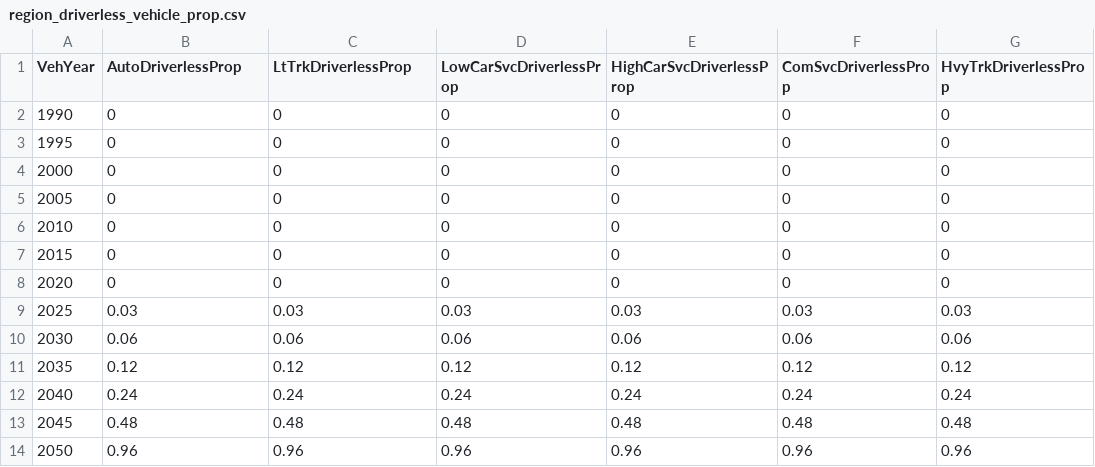
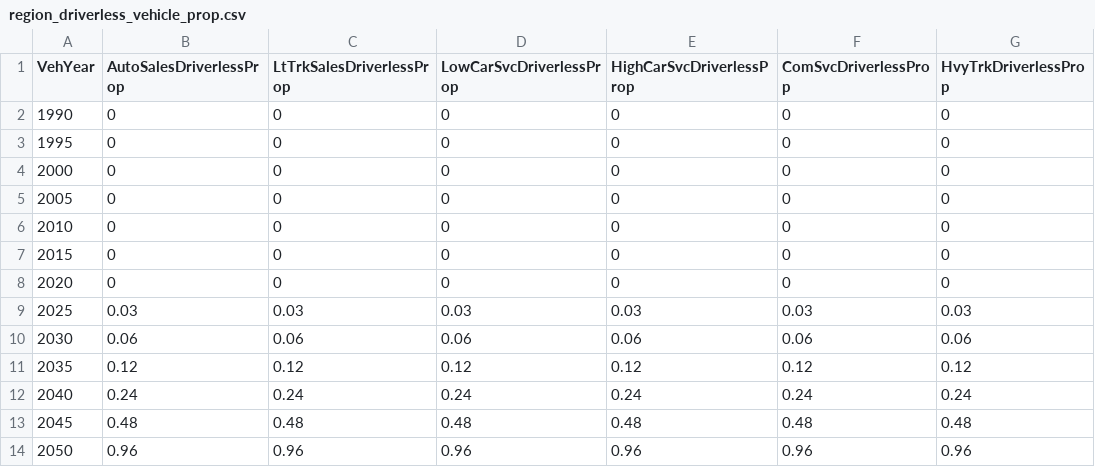
Before and after one commit to dflynn-volpe/VisionEval-JR, a CSV file: sources/modules/Test_Data/VE-RSPM/inputs/region_driverless_vehicle_prop.csv, drawn as a sheet; only a part is shown; the diff names each change by its address in the sheet, - before the commit and + after, or states it on an @@ line.

Commit message:
Changed the column names of region_driverless_vehicle_prop.csv file

```diff
--- a/sources/modules/Test_Data/VE-RSPM/inputs/region_driverless_vehicle_prop.csv
+++ b/sources/modules/Test_Data/VE-RSPM/inputs/region_driverless_vehicle_prop.csv
-B1: AutoDriverlessProp
+B1: AutoSalesDriverlessProp
-C1: LtTrkDriverlessProp
+C1: LtTrkSalesDriverlessProp
```
